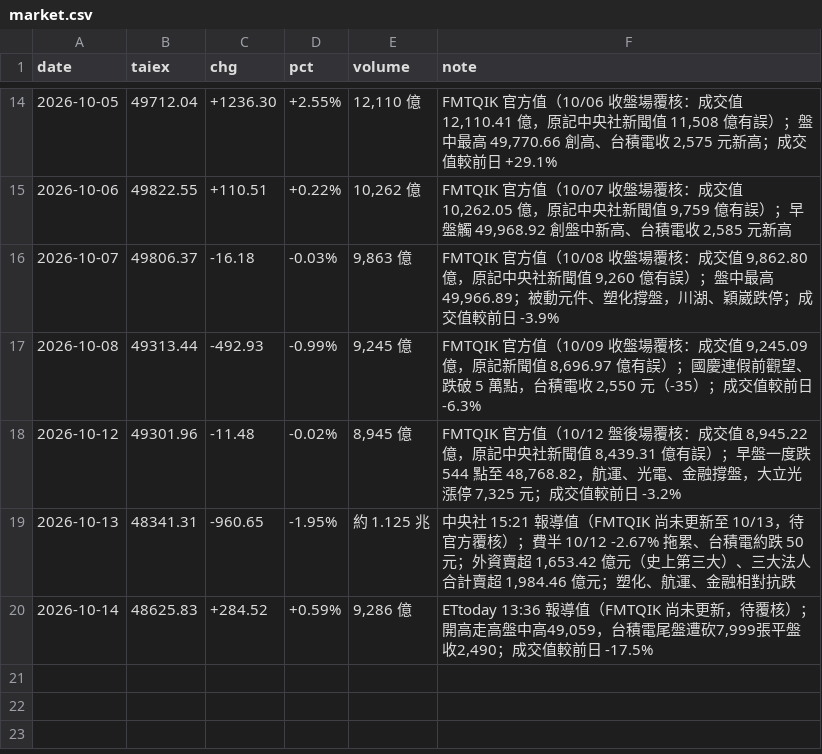
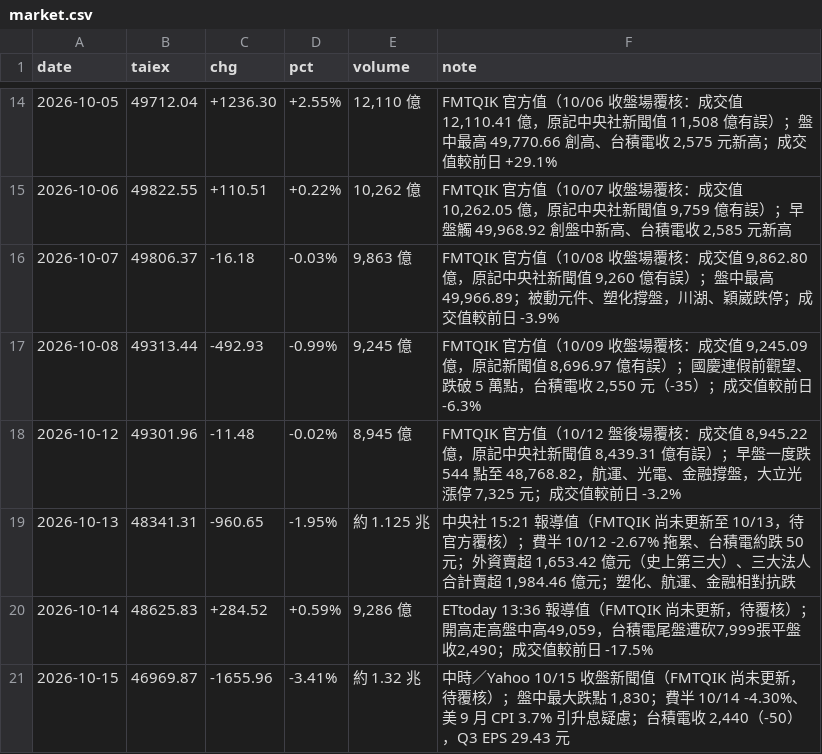
Before and after one commit to wowwow3100-ctrl/daily-report, a CSV file: market.csv, drawn as a sheet; only a part is shown, gaps mark what is left out.

```diff
--- a/market.csv
+++ b/market.csv
@@ -20 +20,2 @@ date,taiex,chg,pct,volume,note
 2026-10-14,48625.83,+284.52,+0.59%,"9,286 億","ETtoday 13:36 報導值（FMTQIK 尚未更新，待覆核）；開高走高盤中高49,059，台積電尾盤遭砍7,999張平盤收2,490；成交值較前日 -17.5%"
+2026-10-15,46969.87,-1655.96,-3.41%,約 1.32 兆,"中時／Yahoo 10/15 收盤新聞值（FMTQIK 尚未更新，待覆核）；盤中最大跌點 1,830；費半 10/14 -4.30%、美 9 月 CPI 3.7% 引升息疑慮；台積電收 2,440（-50），Q3 EPS 29.43 元"
```
Also changed, not shown: 1 other file.
